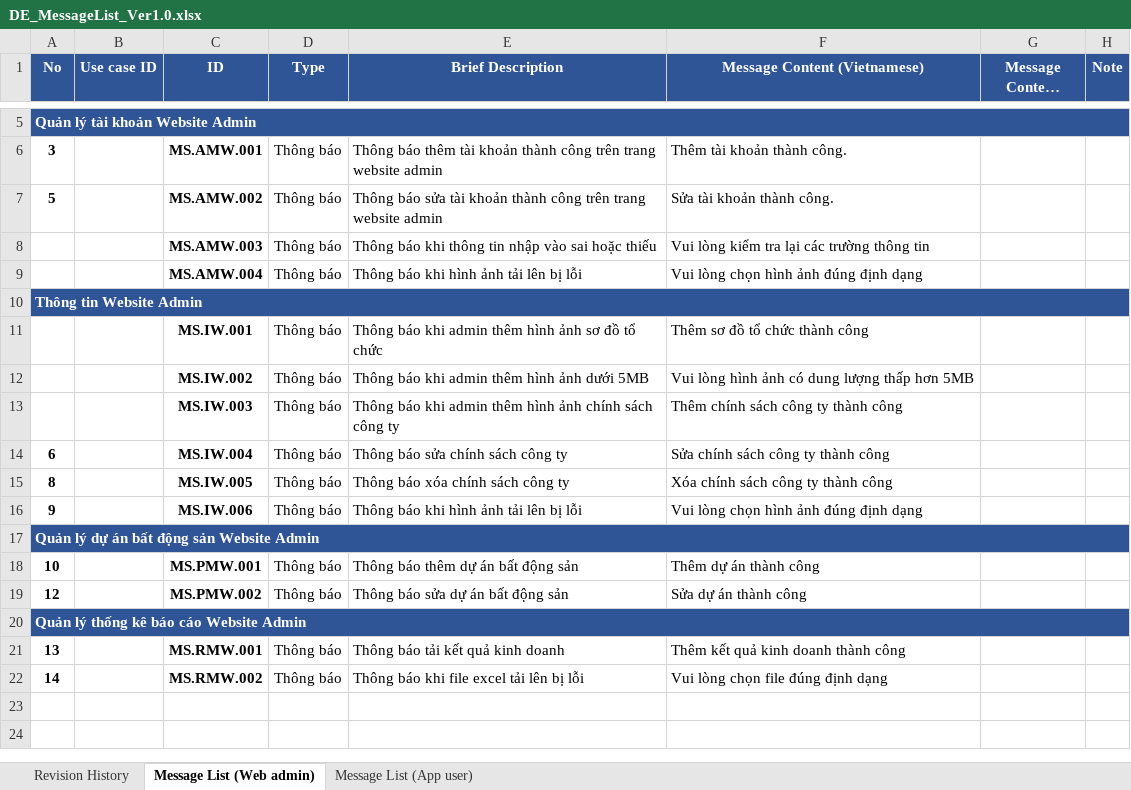
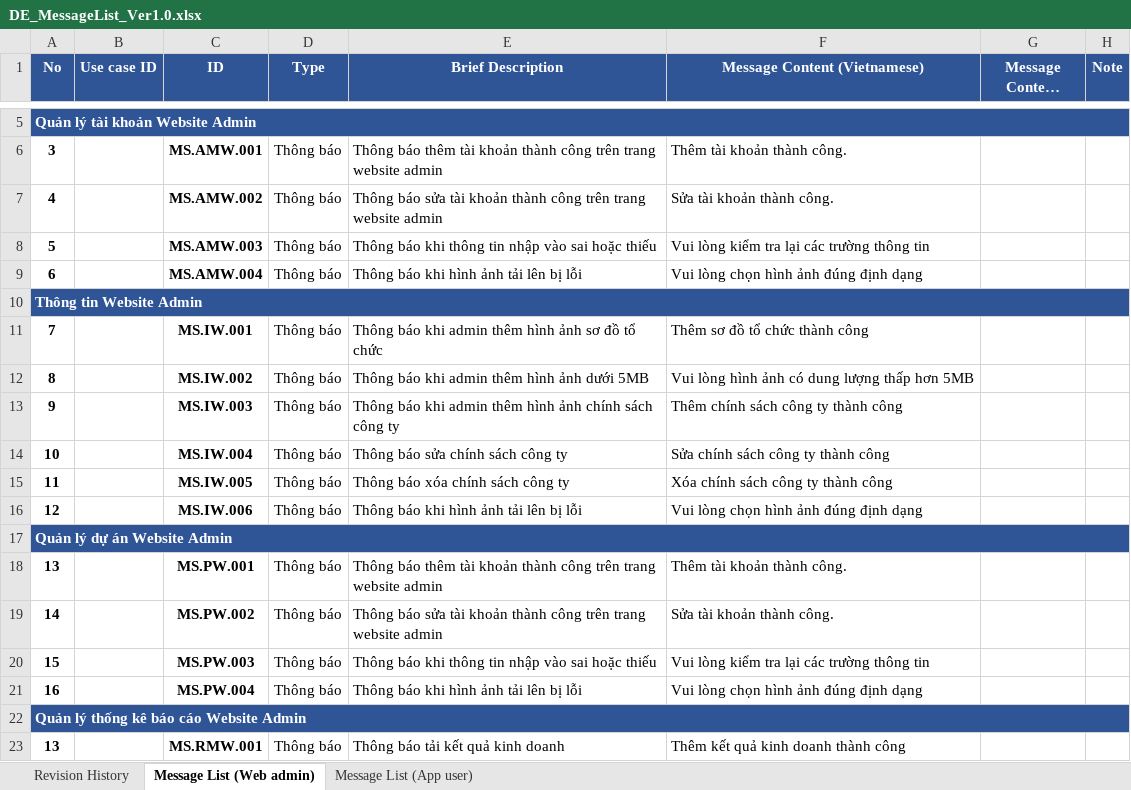
Before and after one commit to DamianHuynh/Capstone-Project, an Excel workbook: Improgress/2. Artifact and Deliverable/DetailDesign & Architect/Design/DE_MessageList_Ver1.0.xlsx, sheet Message List (Web admin), drawn as a sheet; only a part is shown, gaps mark what is left out; the shorter side is filled out with more unchanged rows; long unchanged cells end in …; values as stored, in another font and other column widths than the file's, no borders; removed rows and columns are numbered as before the commit, all else as after; the diff names each change by its address in the sheet, - before the commit and + after, or states it on an @@ line.

```diff
--- a/Improgress/2. Artifact and Deliverable/DetailDesign & Architect/Design/DE_MessageList_Ver1.0.xlsx (sheet Message List (Web admin))
+++ b/Improgress/2. Artifact and Deliverable/DetailDesign & Architect/Design/DE_MessageList_Ver1.0.xlsx (sheet Message List (Web admin))
-A7 (No): 5
+A7 (No): 4
-A8 (No): (empty)
+A8 (No): 5
-A9 (No): (empty)
+A9 (No): 6
-A11 (No): (empty)
+A11 (No): 7
-A12 (No): (empty)
+A12 (No): 8
-A13 (No): (empty)
+A13 (No): 9
-A14 (No): 6
+A14 (No): 10
-A15 (No): 8
+A15 (No): 11
-A16 (No): 9
+A16 (No): 12
-A17 (No): Quản lý dự án bất động sản Website Admin
+A17 (No): Quản lý dự án Website Admin
-row 18: 10 |  | MS.PMW.001 | Thông báo | Thông báo thêm dự án bất động sản | Thêm dự án thành công
-row 19: 12 |  | MS.PMW.002 | Thông báo | Thông báo sửa dự án bất động sản | Sửa dự án thành công
+row 18: 13 |  | MS.PW.001 | Thông báo | Thông báo thêm tài khoản thành công trên trang website admin | Thêm tài khoản thành công.
+row 19: 14 |  | MS.PW.002 | Thông báo | Thông báo sửa tài khoản thành công trên trang website admin | Sửa tài khoản thành công.
+row 20: 15 |  | MS.PW.003 | Thông báo | Thông báo khi thông tin nhập vào sai hoặc thiếu | Vui lòng kiểm tra lại các trường thông tin
+row 21: 16 |  | MS.PW.004 | Thông báo | Thông báo khi hình ảnh tải lên bị lỗi | Vui lòng chọn hình ảnh đúng định dạng
```
Also changed, not shown: Improgress/2. Artifact and Deliverable/DetailDesign & Architect/Design/DE_BusinessRules_Ver1.0.xlsx, Improgress/2. Artifact and Deliverable/Project Monitoring and Control/PM_Module2_Ver1.0.xlsx, 8 other files.
